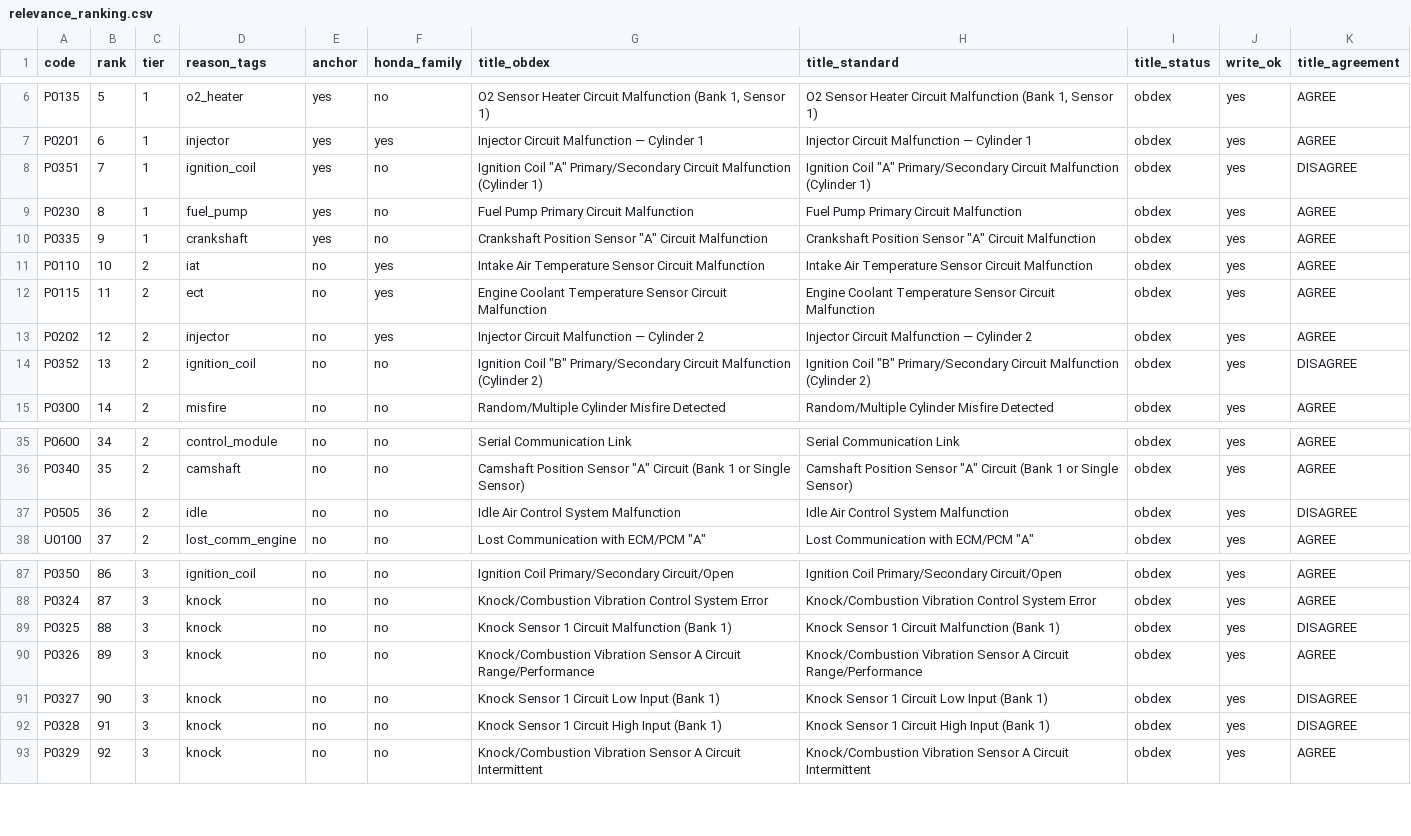
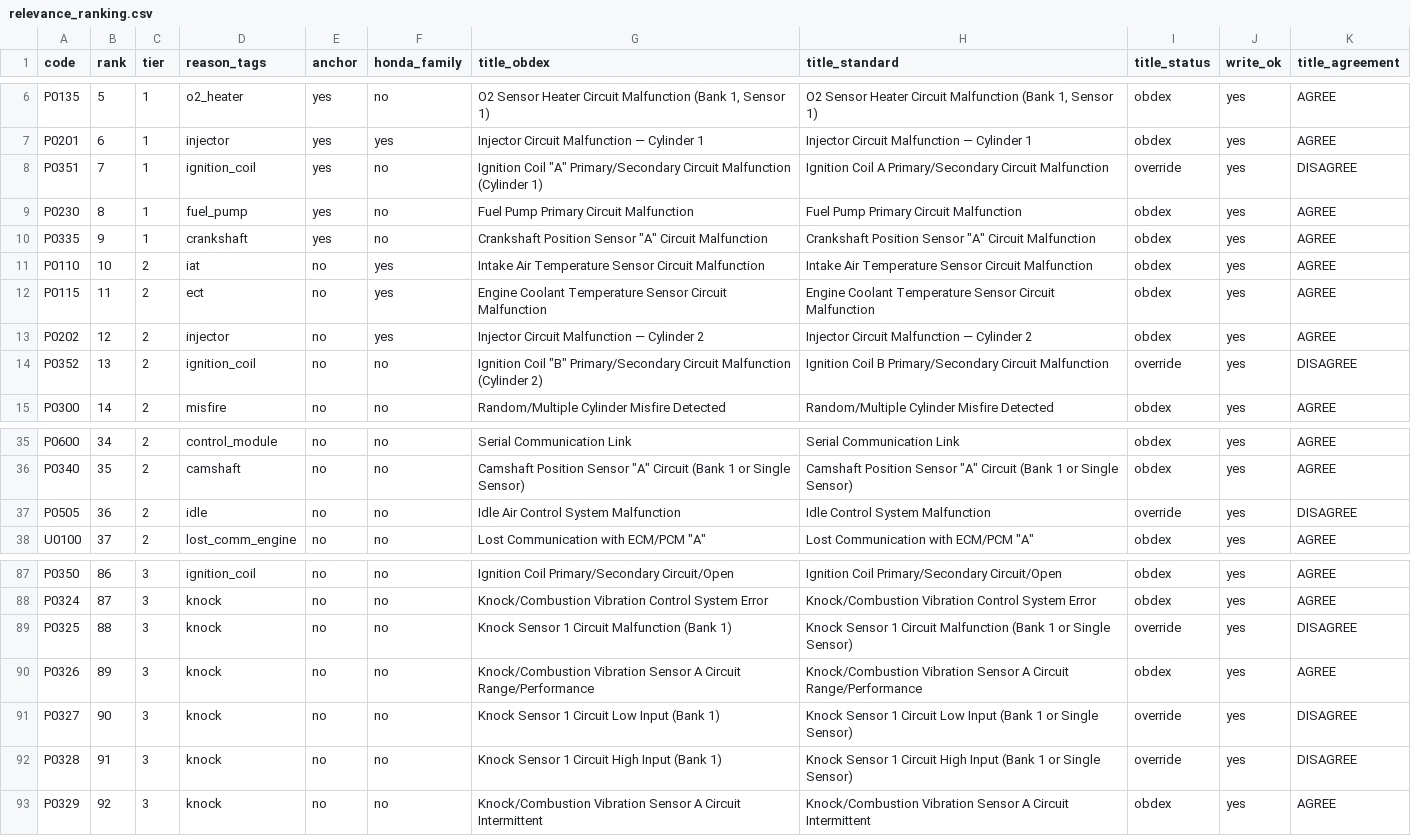
Before and after one commit to hari243565/danlite_elm, a CSV file: data/content/relevance_ranking.csv, drawn as a sheet; only a part is shown, gaps mark what is left out.

```diff
--- a/data/content/relevance_ranking.csv
+++ b/data/content/relevance_ranking.csv
@@ -7,3 +7,3 @@ P0135,5,1,o2_heater,yes,no,"O2 Sensor Heater Circuit Malfunction (Bank 1, Sensor
 P0201,6,1,injector,yes,yes,Injector Circuit Malfunction — Cylinder 1,Injector Circuit Malfunction — Cylinder 1,obdex,yes,AGREE
-P0351,7,1,ignition_coil,yes,no,"Ignition Coil ""A"" Primary/Secondary Circuit Malfunction (Cylinder 1)","Ignition Coil ""A"" Primary/Secondary Circuit Malfunction (Cylinder 1)",obdex,yes,DISAGREE
+P0351,7,1,ignition_coil,yes,no,"Ignition Coil ""A"" Primary/Secondary Circuit Malfunction (Cylinder 1)",Ignition Coil A Primary/Secondary Circuit Malfunction,override,yes,DISAGREE
 P0230,8,1,fuel_pump,yes,no,Fuel Pump Primary Circuit Malfunction,Fuel Pump Primary Circuit Malfunction,obdex,yes,AGREE
@@ -13,3 +13,3 @@ P0115,11,2,ect,no,yes,Engine Coolant Temperature Sensor Circuit Malfunction,Engi
 P0202,12,2,injector,no,yes,Injector Circuit Malfunction — Cylinder 2,Injector Circuit Malfunction — Cylinder 2,obdex,yes,AGREE
-P0352,13,2,ignition_coil,no,no,"Ignition Coil ""B"" Primary/Secondary Circuit Malfunction (Cylinder 2)","Ignition Coil ""B"" Primary/Secondary Circuit Malfunction (Cylinder 2)",obdex,yes,DISAGREE
+P0352,13,2,ignition_coil,no,no,"Ignition Coil ""B"" Primary/Secondary Circuit Malfunction (Cylinder 2)",Ignition Coil B Primary/Secondary Circuit Malfunction,override,yes,DISAGREE
 P0300,14,2,misfire,no,no,Random/Multiple Cylinder Misfire Detected,Random/Multiple Cylinder Misfire Detected,obdex,yes,AGREE
@@ -36,3 +36,3 @@ P0600,34,2,control_module,no,no,Serial Communication Link,Serial Communication L
 P0340,35,2,camshaft,no,no,"Camshaft Position Sensor ""A"" Circuit (Bank 1 or Single Sensor)","Camshaft Position Sensor ""A"" Circuit (Bank 1 or Single Sensor)",obdex,yes,AGREE
-P0505,36,2,idle,no,no,Idle Air Control System Malfunction,Idle Air Control System Malfunction,obdex,yes,DISAGREE
+P0505,36,2,idle,no,no,Idle Air Control System Malfunction,Idle Control System Malfunction,override,yes,DISAGREE
 U0100,37,2,lost_comm_engine,no,no,"Lost Communication with ECM/PCM ""A""","Lost Communication with ECM/PCM ""A""",obdex,yes,AGREE
@@ -88,6 +88,6 @@ P0350,86,3,ignition_coil,no,no,Ignition Coil Primary/Secondary Circuit/Open,Igni
 P0324,87,3,knock,no,no,Knock/Combustion Vibration Control System Error,Knock/Combustion Vibration Control System Error,obdex,yes,AGREE
-P0325,88,3,knock,no,no,Knock Sensor 1 Circuit Malfunction (Bank 1),Knock Sensor 1 Circuit Malfunction (Bank 1),obdex,yes,DISAGREE
+P0325,88,3,knock,no,no,Knock Sensor 1 Circuit Malfunction (Bank 1),Knock Sensor 1 Circuit Malfunction (Bank 1 or Single Sensor),override,yes,DISAGREE
 P0326,89,3,knock,no,no,Knock/Combustion Vibration Sensor A Circuit Range/Performance,Knock/Combustion Vibration Sensor A Circuit Range/Performance,obdex,yes,AGREE
-P0327,90,3,knock,no,no,Knock Sensor 1 Circuit Low Input (Bank 1),Knock Sensor 1 Circuit Low Input (Bank 1),obdex,yes,DISAGREE
-P0328,91,3,knock,no,no,Knock Sensor 1 Circuit High Input (Bank 1),Knock Sensor 1 Circuit High Input (Bank 1),obdex,yes,DISAGREE
+P0327,90,3,knock,no,no,Knock Sensor 1 Circuit Low Input (Bank 1),Knock Sensor 1 Circuit Low Input (Bank 1 or Single Sensor),override,yes,DISAGREE
+P0328,91,3,knock,no,no,Knock Sensor 1 Circuit High Input (Bank 1),Knock Sensor 1 Circuit High Input (Bank 1 or Single Sensor),override,yes,DISAGREE
 P0329,92,3,knock,no,no,Knock/Combustion Vibration Sensor A Circuit Intermittent,Knock/Combustion Vibration Sensor A Circuit Intermittent,obdex,yes,AGREE
```
Also changed, not shown: data/content/title_overrides.csv, data/content/title_suspects.csv, 1 other file.
